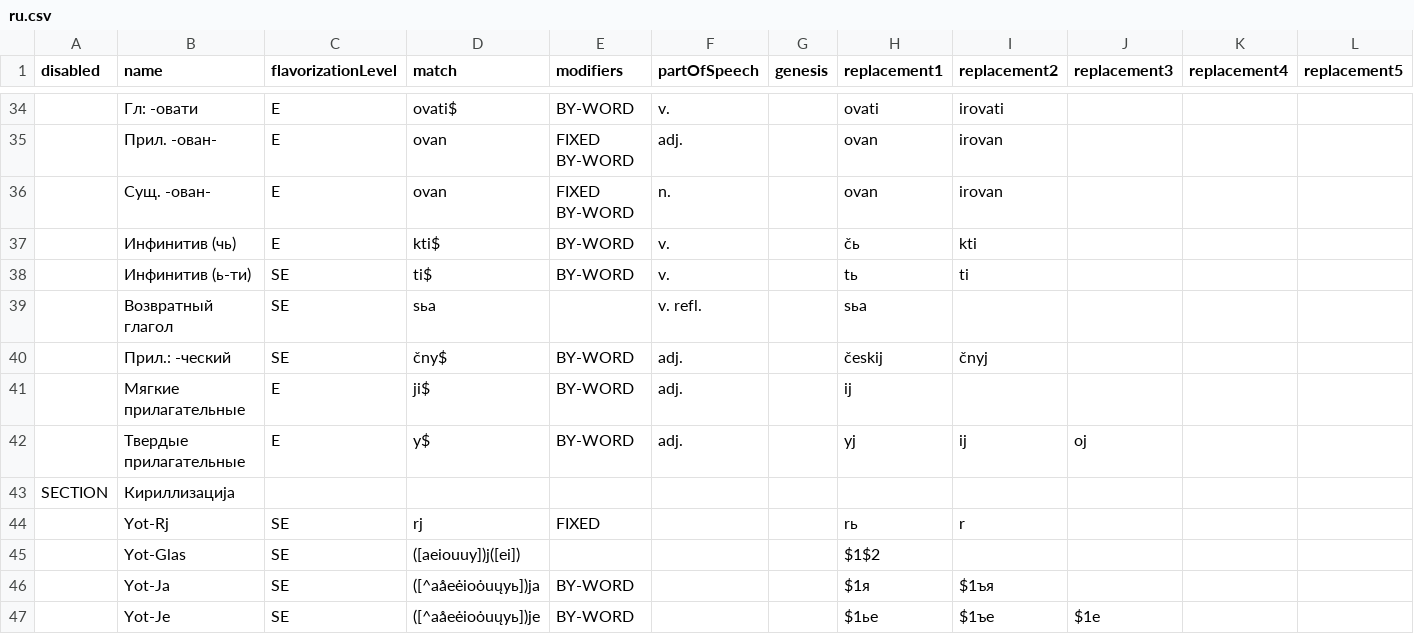
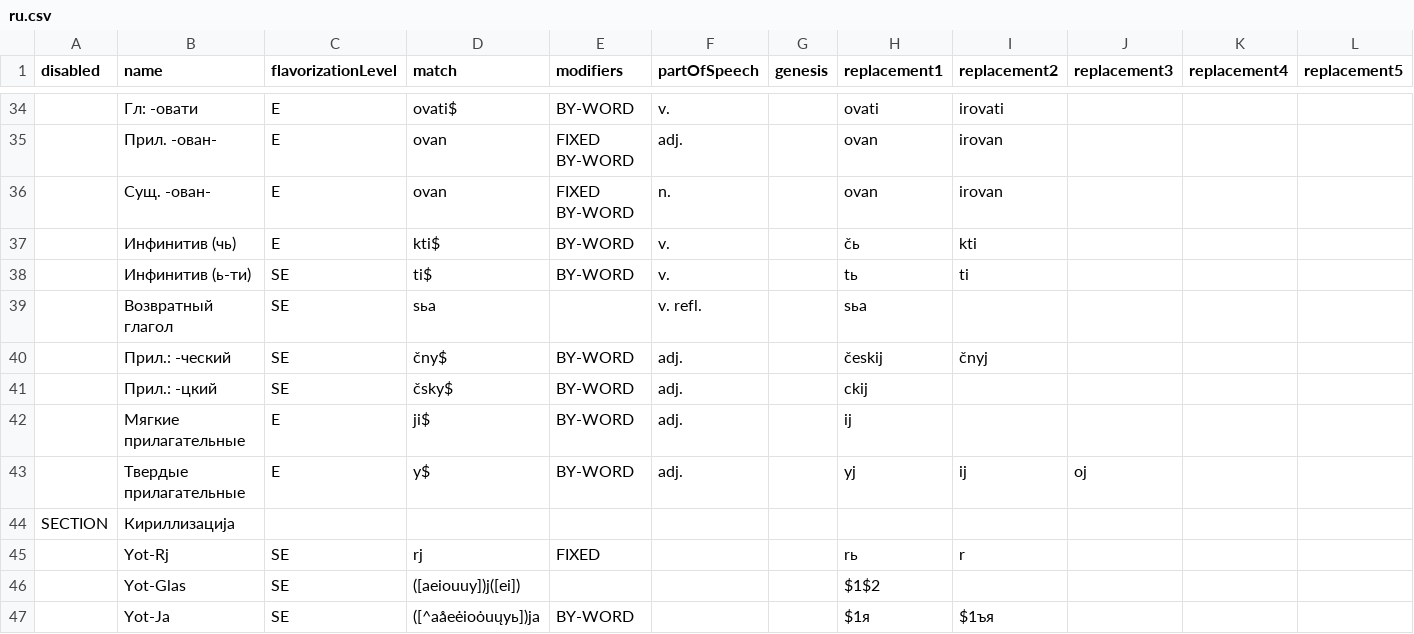
Before and after one commit to medzuslovjansky/database-engine, a CSV file: __fixtures__/rules/ru.csv, drawn as a sheet; only a part is shown, gaps mark what is left out; the shorter side is filled out with more unchanged rows; the diff names each change by its address in the sheet, - before the commit and + after, or states it on an @@ line.

```diff
--- a/__fixtures__/rules/ru.csv
+++ b/__fixtures__/rules/ru.csv
+row 41:  | Прил.: -цкий | SE | čsky$ | BY-WORD | adj. |  | ckij
```
Also changed, not shown: 4 other files.
